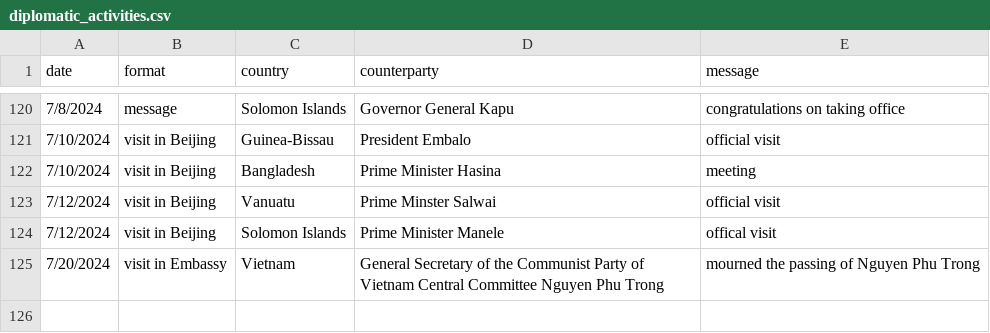
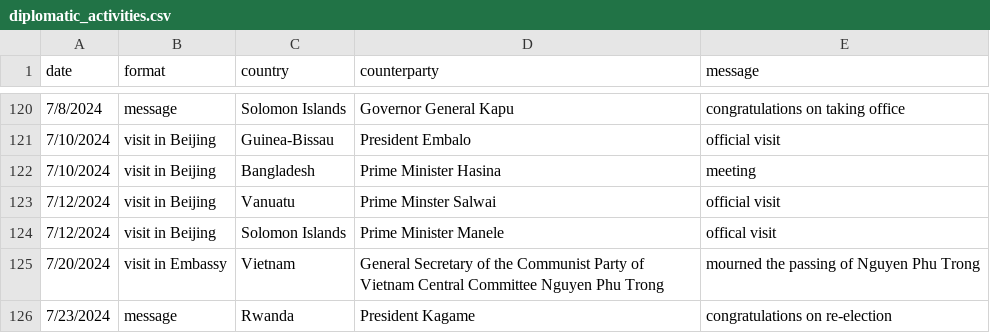
Before and after one commit to boshishuoshuo/boshishuoshuo.github.io, a CSV file: _data/diplomatic_activities.csv, drawn as a sheet; only a part is shown, gaps mark what is left out.

Commit message:
Update diplomatic activities 2024/7/23

```diff
--- a/_data/diplomatic_activities.csv
+++ b/_data/diplomatic_activities.csv
@@ -125 +125,2 @@ date,format,country,counterparty,message
 7/20/2024,visit in Embassy,Vietnam,General Secretary of the Communist Party of Vietnam Central Committee Nguyen Phu Trong,mourned the passing of Nguyen Phu Trong
+7/23/2024,message,Rwanda,President Kagame,congratulations on re-election
```
